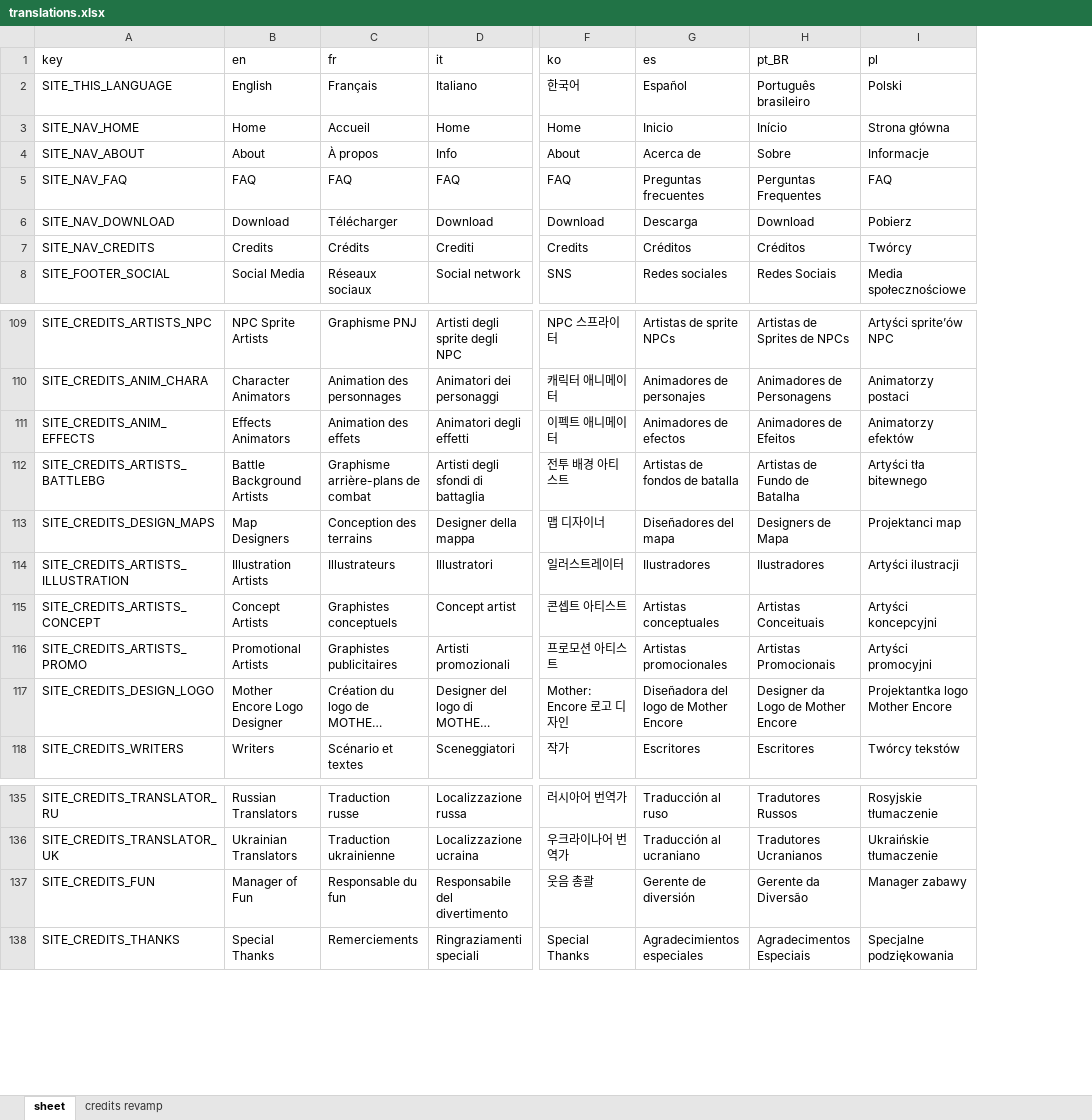
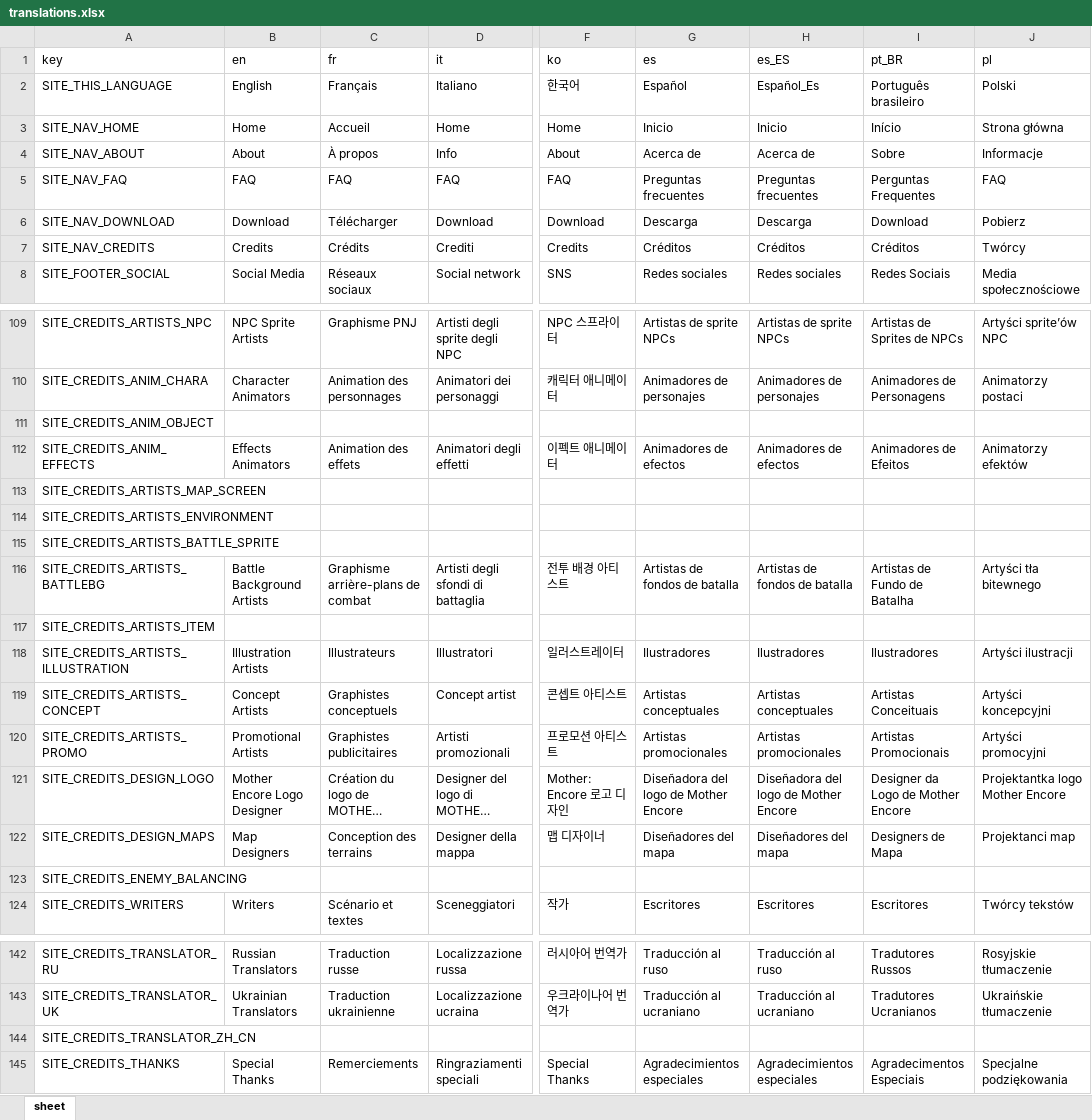
Before and after one commit to vinimesquitamoraes/web_sites_deploy_test, an Excel workbook: src/assets/xlsx/translations.xlsx, sheet sheet, drawn as a sheet; only a part is shown, gaps mark what is left out; long unchanged cells end in …; values as stored, in another font and other column widths than the file's, no cell formats; charts and pictures and table styles not drawn; rows hold the shown columns only; the diff covers the shown part only; the diff names each change by its address in the sheet, - before the commit and + after, or states it on an @@ line.

Commit message:
Mother Encore Web Site Act 2 Release Candidate 9

```diff
--- a/src/assets/xlsx/translations.xlsx (sheet sheet)
+++ b/src/assets/xlsx/translations.xlsx (sheet sheet)
-sheet tab: credits revamp
+column H (es_ES), rows 2-8: Español_Es | Inicio | Acerca de | Preguntas frecuentes | Descarga | Créditos | Redes sociales; rows 109-110: Artistas de sprite NPCs | Animadores de personajes; row 112: Animadores de efectos; row 116: Artistas de fondos de batalla; rows 118-121: Ilustradores | Artistas conceptuales | Artistas promocionales | Diseñadora del logo de Mother Encore; row 124: Escritores; rows 142-143: Traducción al ruso | Traducción al ucraniano; row 145: Agradecimientos especiales
+row 111: SITE_CREDITS_ANIM_OBJECT
+row 113: SITE_CREDITS_ARTISTS_MAP_SCREEN
+row 114: SITE_CREDITS_ARTISTS_ENVIRONMENT
+row 115: SITE_CREDITS_ARTISTS_BATTLE_SPRITE
+row 117: SITE_CREDITS_ARTISTS_ITEM
@@ row 113 moved to row 122: SITE_CREDITS_DESIGN_MAPS @@
+row 123: SITE_CREDITS_ENEMY_BALANCING
@@ row 137 moved to row 150: SITE_CREDITS_FUN @@
+row 144: SITE_CREDITS_TRANSLATOR_ZH_CN
```
Also changed, not shown: 1 added row elsewhere in this sheet, cell formats, charts or pictures, 12 other files.
